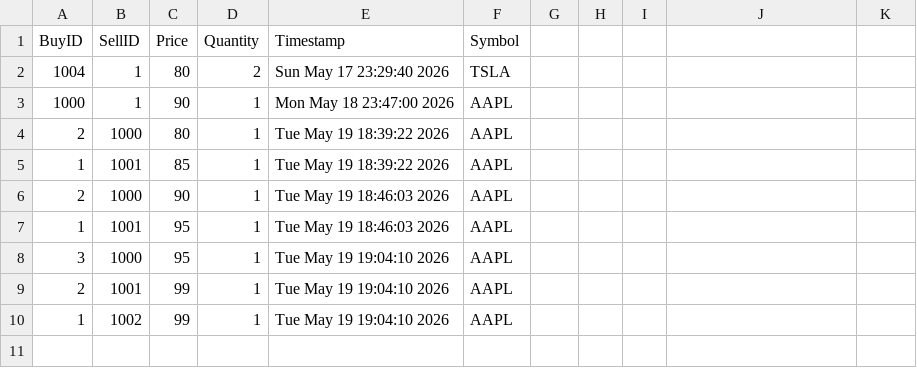
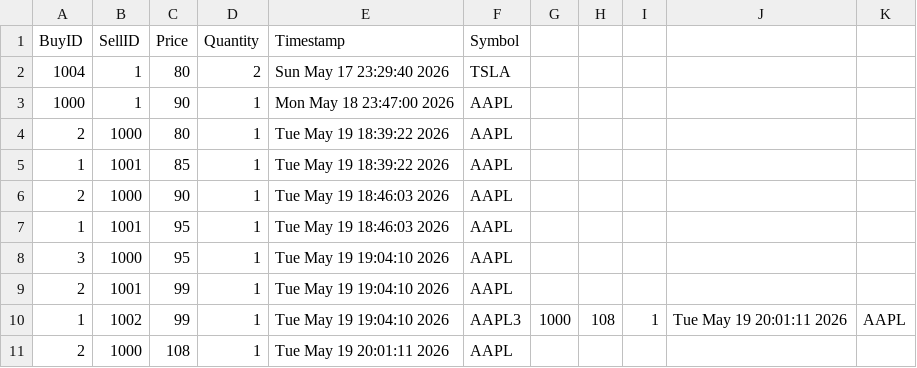
Before and after one commit to nivaanig01/trade-engine, a CSV file: trades.csv, drawn as a sheet.

```diff
--- a/trades.csv
+++ b/trades.csv
@@ -9,2 +9,3 @@ BuyID,SellID,Price,Quantity,Timestamp,Symbol
 2,1001,99,1,Tue May 19 19:04:10 2026,AAPL
-1,1002,99,1,Tue May 19 19:04:10 2026,AAPL
+1,1002,99,1,Tue May 19 19:04:10 2026,AAPL3,1000,108,1,Tue May 19 20:01:11 2026,AAPL
+2,1000,108,1,Tue May 19 20:01:11 2026,AAPL
```
Also changed, not shown: 4 other files.
